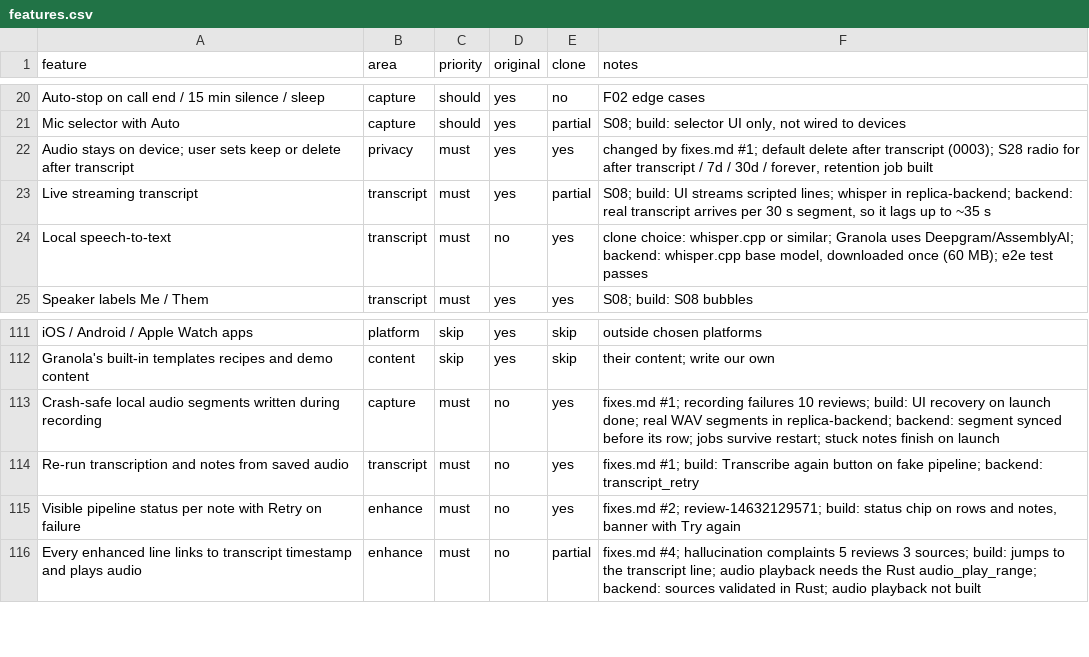
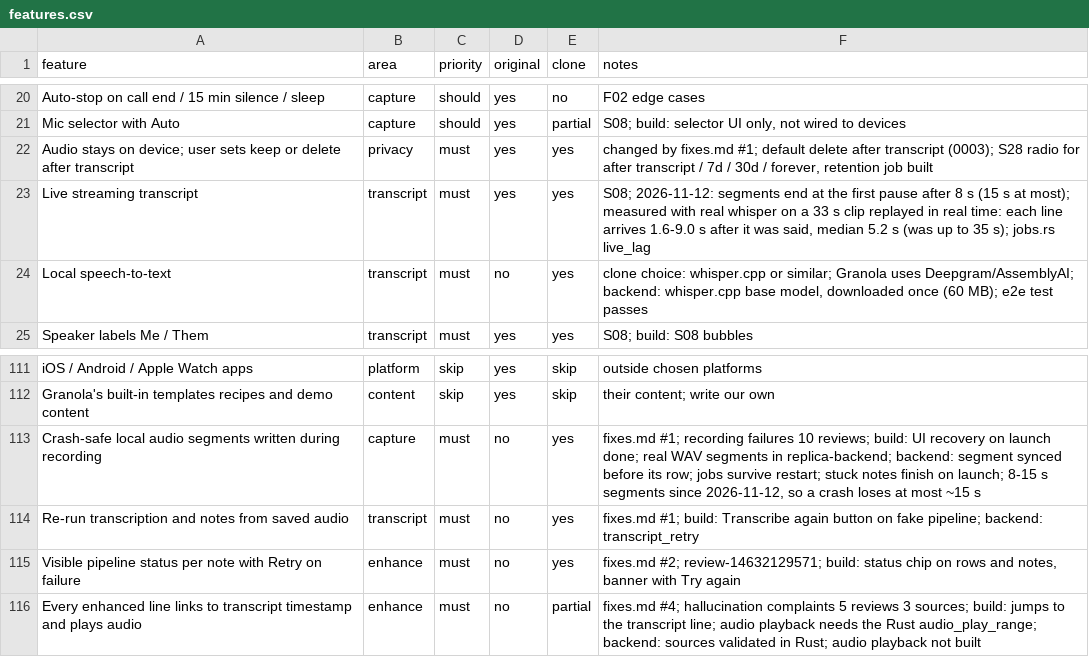
Before and after one commit to abdallahaneed/footnote, a CSV file: replica/features.csv, drawn as a sheet; only a part is shown, gaps mark what is left out.

Commit message:
build: S08 live transcript in 8-15 s pieces cut at pauses
Text now arrives 2-9 s after it is said (median 5 s) instead of up to
35 s; measured with real whisper by the ignored live_lag test.

```diff
--- a/replica/features.csv
+++ b/replica/features.csv
@@ -22,3 +22,3 @@ Mic selector with Auto,capture,should,yes,partial,"S08; build: selector UI only,
 Audio stays on device; user sets keep or delete after transcript,privacy,must,yes,yes,"changed by fixes.md #1; default delete after transcript (0003); S28 radio for after transcript / 7d / 30d / forever, retention job built"
-Live streaming transcript,transcript,must,yes,partial,"S08; build: UI streams scripted lines; whisper in replica-backend; backend: real transcript arrives per 30 s segment, so it lags up to ~35 s"
+Live streaming transcript,transcript,must,yes,yes,"S08; 2026-11-12: segments end at the first pause after 8 s (15 s at most); measured with real whisper on a 33 s clip replayed in real time: each line arrives 1.6-9.0 s after it was said, median 5.2 s (was up to 35 s); jobs.rs live_lag"
 Local speech-to-text,transcript,must,no,yes,"clone choice: whisper.cpp or similar; Granola uses Deepgram/AssemblyAI; backend: whisper.cpp base model, downloaded once (60 MB); e2e test passes"
@@ -112,3 +112,3 @@ iOS / Android / Apple Watch apps,platform,skip,yes,skip,outside chosen platforms
 Granola's built-in templates recipes and demo content,content,skip,yes,skip,their content; write our own
-Crash-safe local audio segments written during recording,capture,must,no,yes,fixes.md #1; recording failures 10 reviews; build: UI recovery on launch done; real WAV segments in replica-backend; backend: segment synced before its row; jobs survive restart; stuck notes finish on launch
+Crash-safe local audio segments written during recording,capture,must,no,yes,"fixes.md #1; recording failures 10 reviews; build: UI recovery on launch done; real WAV segments in replica-backend; backend: segment synced before its row; jobs survive restart; stuck notes finish on launch; 8-15 s segments since 2026-11-12, so a crash loses at most ~15 s"
 Re-run transcription and notes from saved audio,transcript,must,no,yes,fixes.md #1; build: Transcribe again button on fake pipeline; backend: transcript_retry
```
Also changed, not shown: 7 other files.
